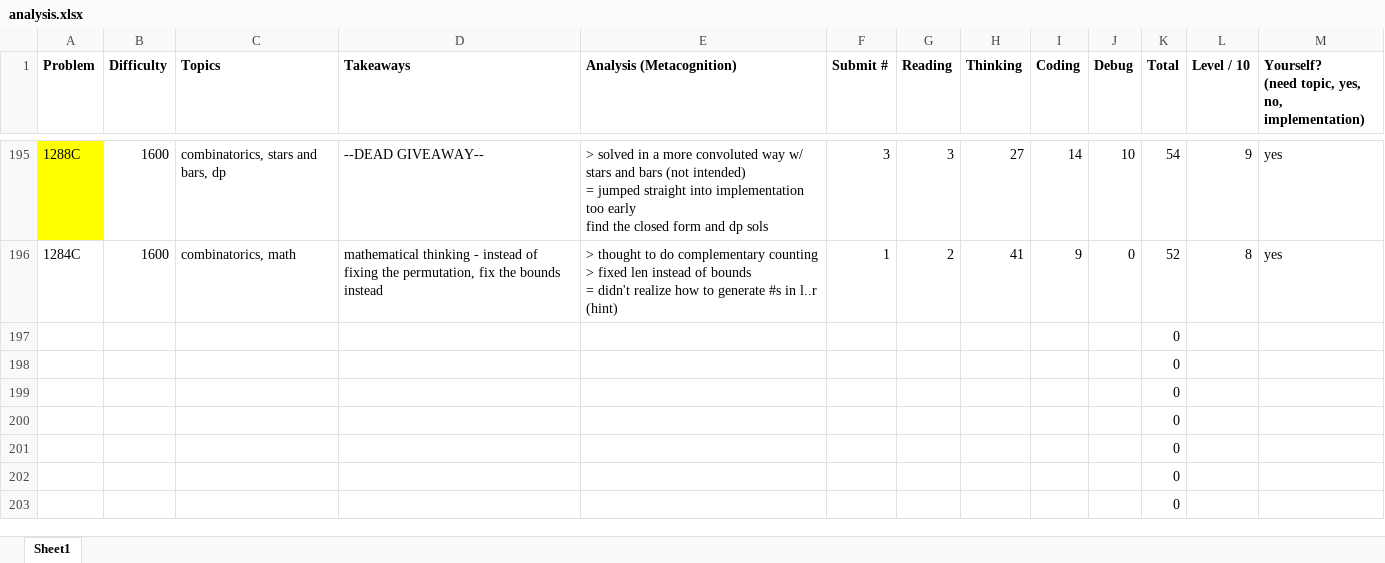
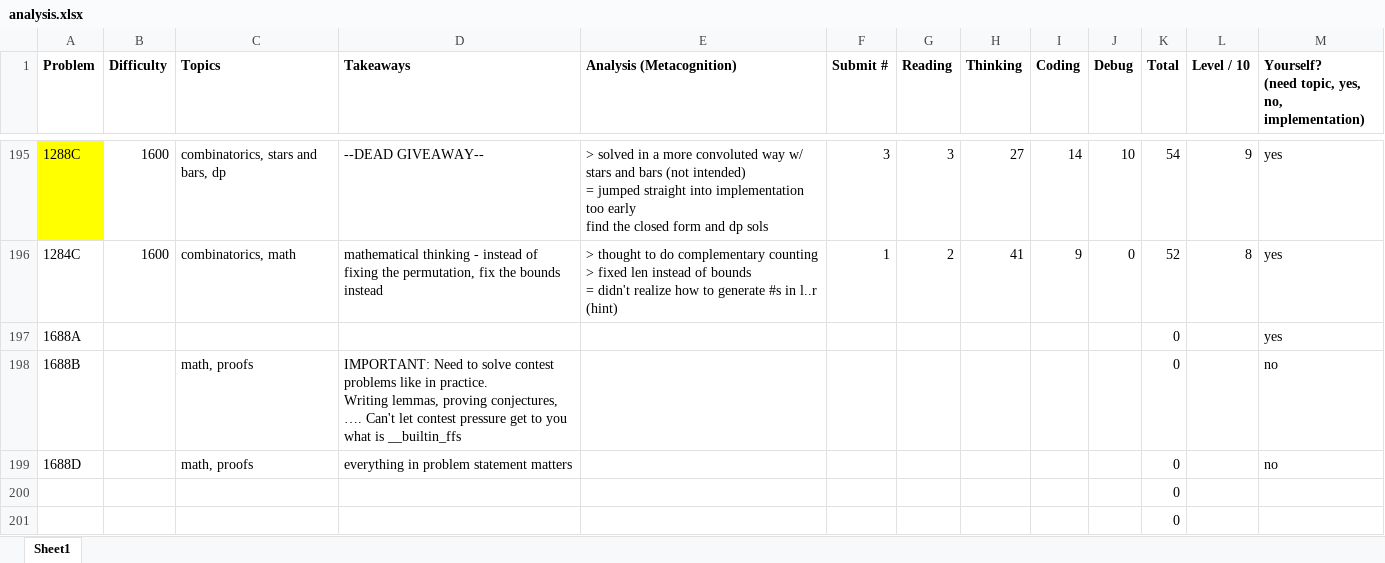
Before and after one commit to tfg1434/cp, an Excel workbook: analysis.xlsx, sheet Sheet1, drawn as a sheet; only a part is shown, gaps mark what is left out; the shorter side is filled out with more unchanged rows; values as stored, in another font and other column widths than the file's, no borders; conditional formats not drawn; removed rows and columns are numbered as before the commit, all else as after; ↵ is a line break in a cell; the diff names each change by its address in the sheet, - before the commit and + after, or states it on an @@ line.

Commit message:
1688 analysis

```diff
--- a/analysis.xlsx (sheet Sheet1)
+++ b/analysis.xlsx (sheet Sheet1)
-row 197:  |  |  |  |  |  |  |  |  |  | 0
-row 198:  |  |  |  |  |  |  |  |  |  | 0
-row 199:  |  |  |  |  |  |  |  |  |  | 0
+row 197: 1688A |  |  |  |  |  |  |  |  |  | 0 |  | yes
+row 198: 1688B |  | math, proofs | IMPORTANT: Need to solve contest problems like in practice. ↵ Writing lemmas, proving conjectures, …. Can't let contest pressure get to you ↵ what is __builtin_ffs |  |  |  |  |  |  | 0 |  | no
+row 199: 1688D |  | math, proofs | everything in problem statement matters |  |  |  |  |  |  | 0 |  | no
```
